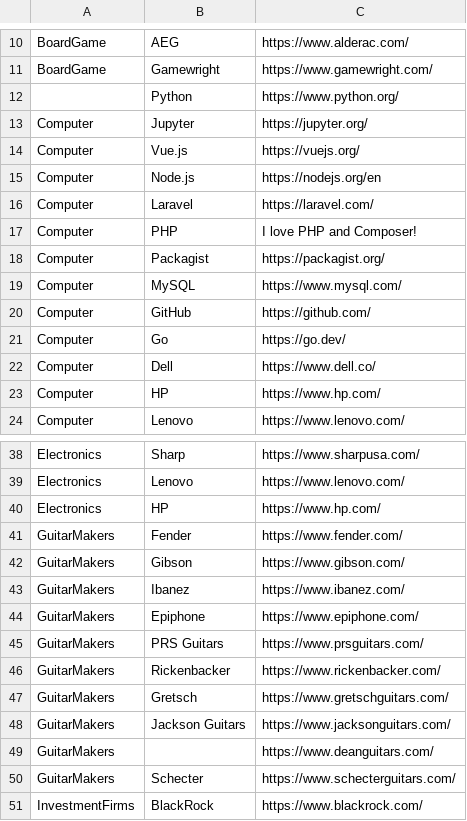
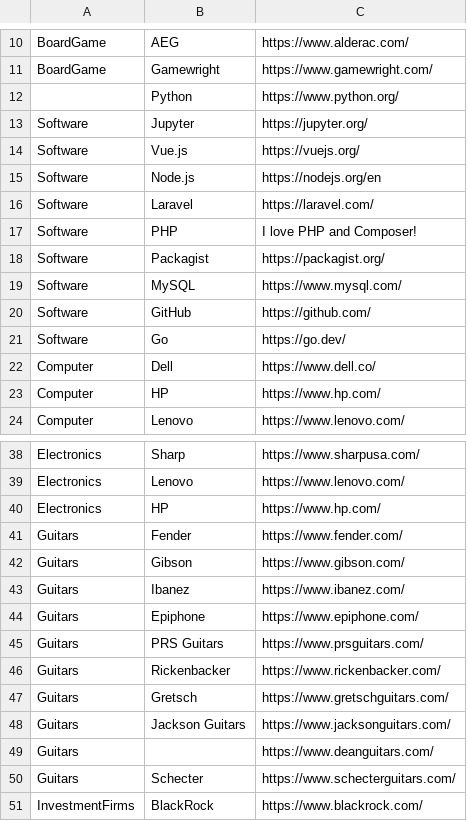
Before and after one commit to almondhouse27/harvest-notebook, a CSV file: data/input/data.csv, drawn as a sheet; only a part is shown, gaps mark what is left out.

```diff
--- a/data/input/data.csv
+++ b/data/input/data.csv
@@ -12,11 +12,11 @@ BoardGame,Gamewright,https://www.gamewright.com/
 ,Python,https://www.python.org/
-Computer,Jupyter,https://jupyter.org/
-Computer,Vue.js,https://vuejs.org/
-Computer,Node.js,https://nodejs.org/en
-Computer,Laravel,https://laravel.com/
-Computer,PHP,I love PHP and Composer!
-Computer,Packagist,https://packagist.org/
-Computer,MySQL,https://www.mysql.com/
-Computer,GitHub,https://github.com/
-Computer,Go,https://go.dev/
+Software,Jupyter,https://jupyter.org/
+Software,Vue.js,https://vuejs.org/
+Software,Node.js,https://nodejs.org/en
+Software,Laravel,https://laravel.com/
+Software,PHP,I love PHP and Composer!
+Software,Packagist,https://packagist.org/
+Software,MySQL,https://www.mysql.com/
+Software,GitHub,https://github.com/
+Software,Go,https://go.dev/
 Computer,Dell,https://www.dell.co/
@@ -40,12 +40,12 @@ Electronics,Lenovo,https://www.lenovo.com/
 Electronics,HP,https://www.hp.com/
-GuitarMakers,Fender,https://www.fender.com/
-GuitarMakers,Gibson,https://www.gibson.com/
-GuitarMakers,Ibanez,https://www.ibanez.com/
-GuitarMakers,Epiphone,https://www.epiphone.com/
-GuitarMakers,PRS Guitars,https://www.prsguitars.com/
-GuitarMakers,Rickenbacker,https://www.rickenbacker.com/
-GuitarMakers,Gretsch,https://www.gretschguitars.com/
-GuitarMakers,Jackson Guitars,https://www.jacksonguitars.com/
-GuitarMakers,,https://www.deanguitars.com/
-GuitarMakers,Schecter,https://www.schecterguitars.com/
+Guitars,Fender,https://www.fender.com/
+Guitars,Gibson,https://www.gibson.com/
+Guitars,Ibanez,https://www.ibanez.com/
+Guitars,Epiphone,https://www.epiphone.com/
+Guitars,PRS Guitars,https://www.prsguitars.com/
+Guitars,Rickenbacker,https://www.rickenbacker.com/
+Guitars,Gretsch,https://www.gretschguitars.com/
+Guitars,Jackson Guitars,https://www.jacksonguitars.com/
+Guitars,,https://www.deanguitars.com/
+Guitars,Schecter,https://www.schecterguitars.com/
 InvestmentFirms,BlackRock,https://www.blackrock.com/
```
Also changed, not shown: src/assets/test-data.csv, 15 other files.
